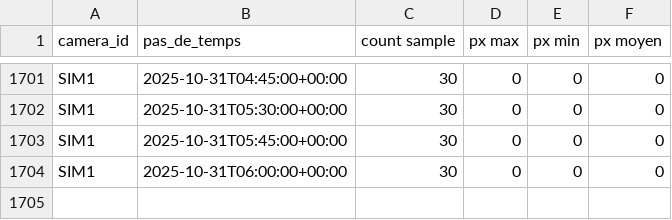
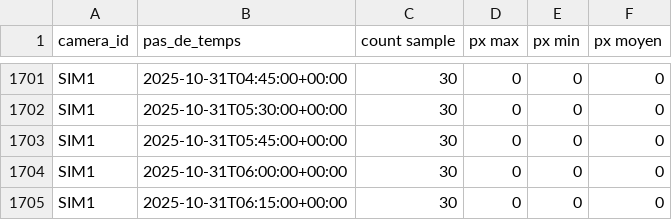
Before and after one commit to Riveo-hydro/Publication, a CSV file: Colvert/Prod/mesures_agregees.csv, drawn as a sheet; only a part is shown, gaps mark what is left out; the diff names each change by its address in the sheet, - before the commit and + after, or states it on an @@ line.

```diff
--- a/Colvert/Prod/mesures_agregees.csv
+++ b/Colvert/Prod/mesures_agregees.csv
+row 1705: SIM1 | 2025-10-31T06:15:00+00:00 | 30 | 0 | 0 | 0
```
Also changed, not shown: Colvert/Prod/SIM1/data/brut.csv, Colvert/Prod/SIM1/data/mesures_agregees.csv, 7 other files.
